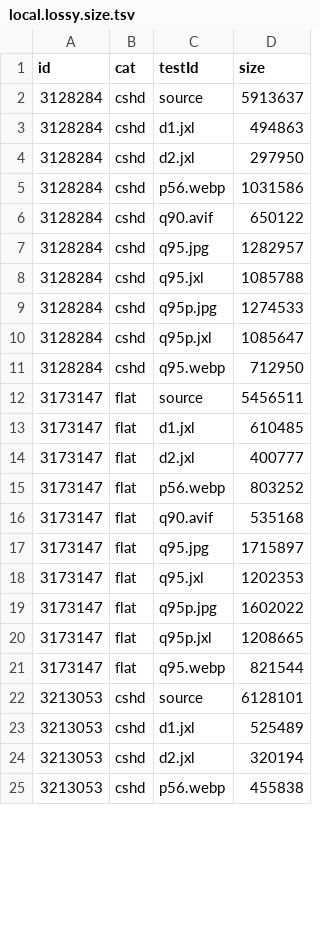
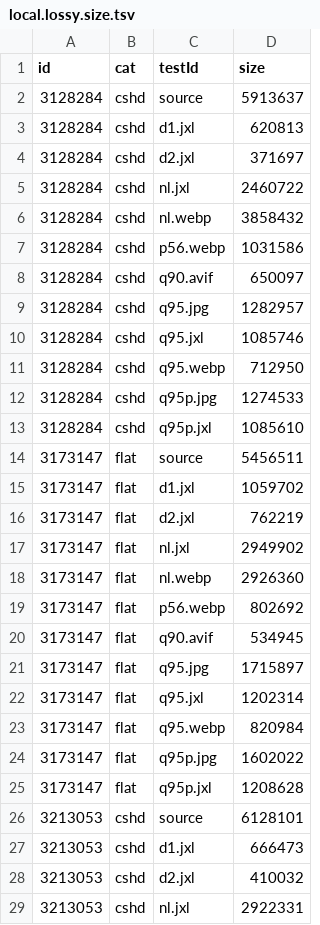
Before and after one commit to PoneyClairDeLune/derpi-image-corpus, a TSV file: data/local.lossy.size.tsv, drawn as a sheet; only a part is shown; the shorter side is filled out with more unchanged rows; the diff covers the shown part only.

```diff
--- a/data/local.lossy.size.tsv
+++ b/data/local.lossy.size.tsv
@@ -2,23 +2,28 @@ id	cat	testId	size
 3128284	cshd	source	5913637
-3128284	cshd	d1.jxl	494863
-3128284	cshd	d2.jxl	297950
+3128284	cshd	d1.jxl	620813
+3128284	cshd	d2.jxl	371697
+3128284	cshd	nl.jxl	2460722
+3128284	cshd	nl.webp	3858432
 3128284	cshd	p56.webp	1031586
-3128284	cshd	q90.avif	650122
+3128284	cshd	q90.avif	650097
 3128284	cshd	q95.jpg	1282957
-3128284	cshd	q95.jxl	1085788
+3128284	cshd	q95.jxl	1085746
+3128284	cshd	q95.webp	712950
 3128284	cshd	q95p.jpg	1274533
-3128284	cshd	q95p.jxl	1085647
-3128284	cshd	q95.webp	712950
+3128284	cshd	q95p.jxl	1085610
 3173147	flat	source	5456511
-3173147	flat	d1.jxl	610485
-3173147	flat	d2.jxl	400777
-3173147	flat	p56.webp	803252
-3173147	flat	q90.avif	535168
+3173147	flat	d1.jxl	1059702
+3173147	flat	d2.jxl	762219
+3173147	flat	nl.jxl	2949902
+3173147	flat	nl.webp	2926360
+3173147	flat	p56.webp	802692
+3173147	flat	q90.avif	534945
 3173147	flat	q95.jpg	1715897
-3173147	flat	q95.jxl	1202353
+3173147	flat	q95.jxl	1202314
+3173147	flat	q95.webp	820984
 3173147	flat	q95p.jpg	1602022
-3173147	flat	q95p.jxl	1208665
-3173147	flat	q95.webp	821544
+3173147	flat	q95p.jxl	1208628
 3213053	cshd	source	6128101
-3213053	cshd	d1.jxl	525489
-3213053	cshd	d2.jxl	320194
+3213053	cshd	d1.jxl	666473
+3213053	cshd	d2.jxl	410032
+3213053	cshd	nl.jxl	2922331
```
Also changed, not shown: 3 added rows, 2 moved rows and 8 edited cells elsewhere in this file, data/local.lossy.ssim.tsv, data/tiny.lossy.size.tsv, 5 other files.
